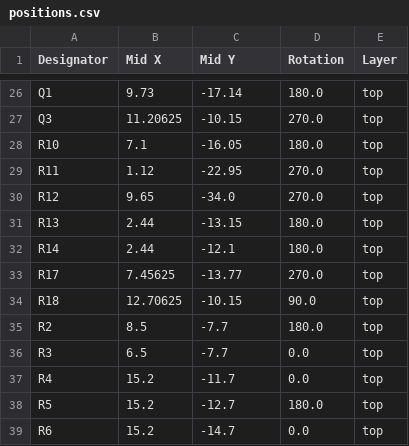
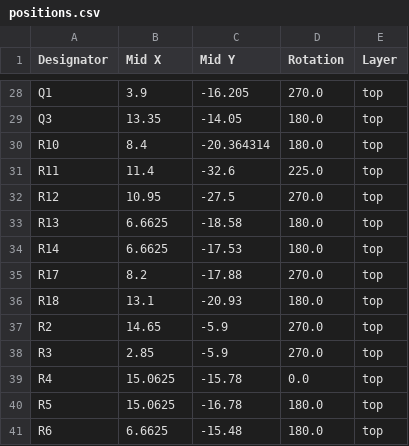
Before and after one commit to adeboni/math-camp-synth, a CSV file: 2024-Jukebox/hardware/wand_mic_single_board/production/positions.csv, drawn as a sheet; only a part is shown, gaps mark what is left out; addresses are those after the commit; the diff covers the shown part only; the diff names each change by its address in the sheet, - before the commit and + after, or states it on an @@ line.

```diff
--- a/2024-Jukebox/hardware/wand_mic_single_board/production/positions.csv
+++ b/2024-Jukebox/hardware/wand_mic_single_board/production/positions.csv
-B28 (Mid X): 9.73
+B28 (Mid X): 3.9
-C28 (Mid Y): -17.14
+C28 (Mid Y): -16.205
-D28 (Rotation): 180.0
+D28 (Rotation): 270.0
-B29 (Mid X): 11.20625
+B29 (Mid X): 13.35
-C29 (Mid Y): -10.15
+C29 (Mid Y): -14.05
-D29 (Rotation): 270.0
+D29 (Rotation): 180.0
-B30 (Mid X): 7.1
+B30 (Mid X): 8.4
-C30 (Mid Y): -16.05
+C30 (Mid Y): -20.364314
-B31 (Mid X): 1.12
+B31 (Mid X): 11.4
-C31 (Mid Y): -22.95
+C31 (Mid Y): -32.6
-D31 (Rotation): 270.0
+D31 (Rotation): 225.0
-B32 (Mid X): 9.65
+B32 (Mid X): 10.95
-C32 (Mid Y): -34.0
+C32 (Mid Y): -27.5
-B33:B34 (Mid X): 2.44
+B33:B34 (Mid X): 6.6625
-C33 (Mid Y): -13.15
+C33 (Mid Y): -18.58
-C34 (Mid Y): -12.1
+C34 (Mid Y): -17.53
-B35 (Mid X): 7.45625
+B35 (Mid X): 8.2
-C35 (Mid Y): -13.77
+C35 (Mid Y): -17.88
-B36 (Mid X): 12.70625
+B36 (Mid X): 13.1
-C36 (Mid Y): -10.15
+C36 (Mid Y): -20.93
-D36 (Rotation): 90.0
+D36 (Rotation): 180.0
-B37 (Mid X): 8.5
+B37 (Mid X): 14.65
-C37:C38 (Mid Y): -7.7
+C37:C38 (Mid Y): -5.9
-D37 (Rotation): 180.0
+D37 (Rotation): 270.0
-B38 (Mid X): 6.5
+B38 (Mid X): 2.85
-D38 (Rotation): 0.0
+D38 (Rotation): 270.0
-B39:B40 (Mid X): 15.2
+B39:B40 (Mid X): 15.0625
-C39 (Mid Y): -11.7
+C39 (Mid Y): -15.78
-C40 (Mid Y): -12.7
+C40 (Mid Y): -16.78
-B41 (Mid X): 15.2
+B41 (Mid X): 6.6625
-C41 (Mid Y): -14.7
+C41 (Mid Y): -15.48
-D41 (Rotation): 0.0
+D41 (Rotation): 180.0
```
Also changed, not shown: 4 added rows, 2 removed rows and 84 edited cells elsewhere in this file, 2024-Jukebox/hardware/wand_mic_single_board/production/bom.csv, 2024-Jukebox/hardware/wand_mic_single_board/production/designators.csv, 15 other files.
